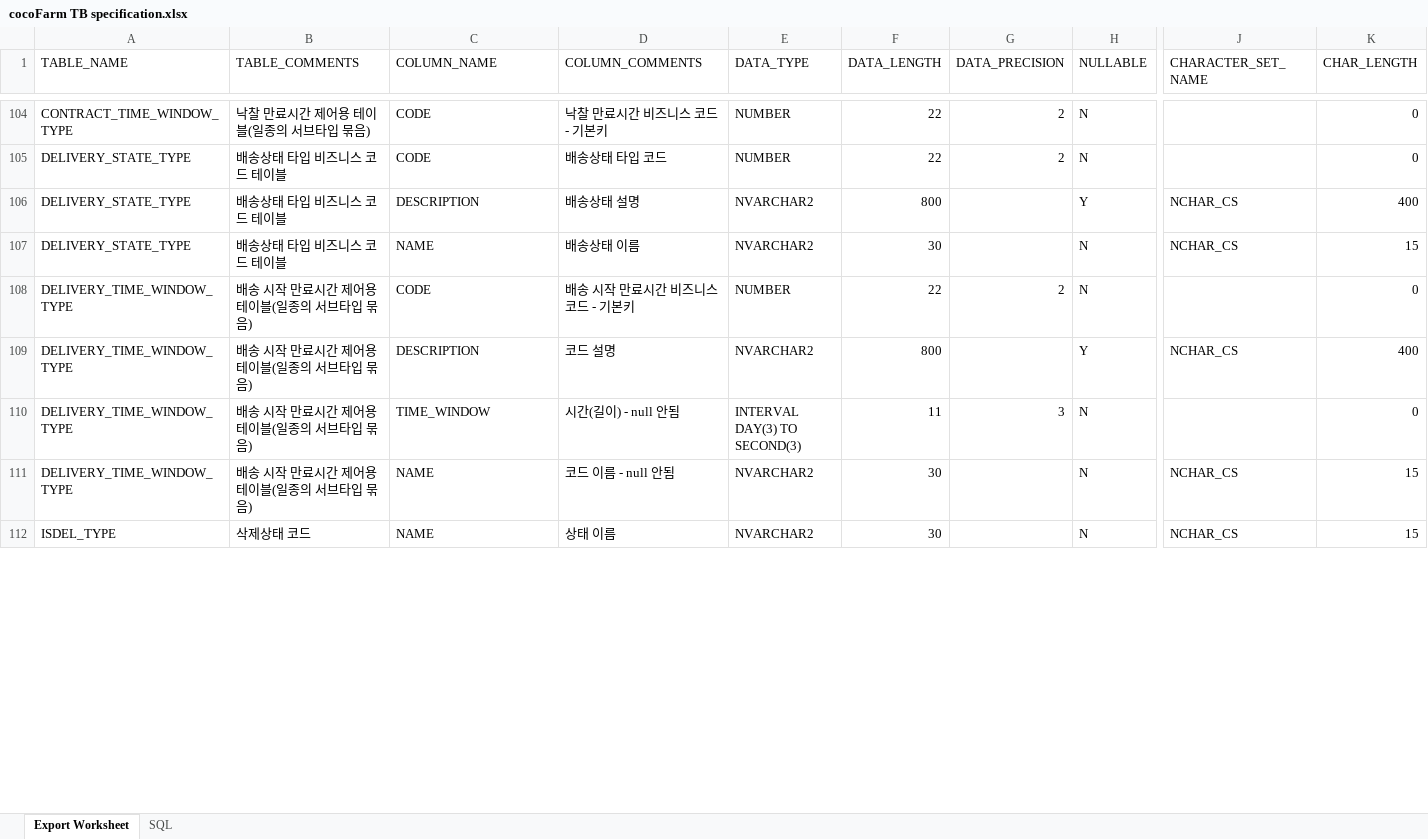
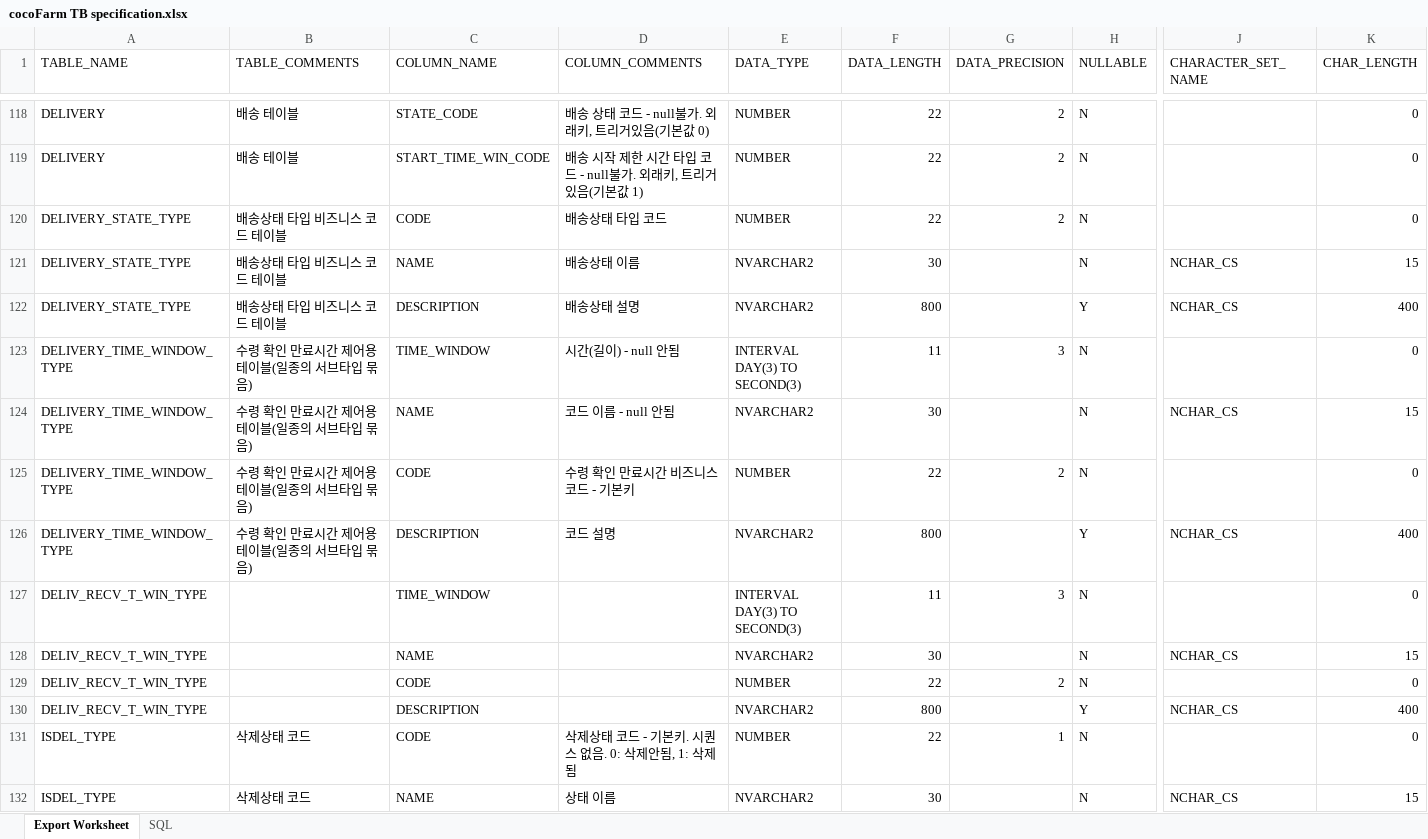
Before and after one commit to PrimSonn/cocoFarm, an Excel workbook: cocoFarmTable/cocoFarm TB specification.xlsx, sheet Export Worksheet, drawn as a sheet; only a part is shown, gaps mark what is left out; values as stored, in another font and other column widths than the file's, no borders; addresses are those after the commit; rows hold the shown columns only; the diff covers the shown part only; the diff names each change by its address in the sheet, - before the commit and + after, or states it on an @@ line.

Commit message:
tables almost done.. almost

```diff
--- a/cocoFarmTable/cocoFarm TB specification.xlsx (sheet Export Worksheet)
+++ b/cocoFarmTable/cocoFarm TB specification.xlsx (sheet Export Worksheet)
-A118 (TABLE_NAME): CONTRACT_TIME_WINDOW_TYPE
+A118 (TABLE_NAME): DELIVERY
-B118 (TABLE_COMMENTS): 낙찰 만료시간 제어용 테이블(일종의 서브타입 묶음)
+B118 (TABLE_COMMENTS): 배송 테이블
-C118 (COLUMN_NAME): CODE
+C118 (COLUMN_NAME): STATE_CODE
-D118 (COLUMN_COMMENTS): 낙찰 만료시간 비즈니스 코드 - 기본키
+D118 (COLUMN_COMMENTS): 배송 상태 코드 - null불가. 외래키, 트리거있음(기본값 0)
+row 119: DELIVERY | 배송 테이블 | START_TIME_WIN_CODE | 배송 시작 제한 시간 타입 코드 - null불가. 외래키, 트리거있음(기본값 1) | NUMBER | 22 | 2 | N |  | 0
+row 121: DELIVERY_STATE_TYPE | 배송상태 타입 비즈니스 코드 테이블 | NAME | 배송상태 이름 | NVARCHAR2 | 30 |  | N | NCHAR_CS | 15
+row 123: DELIVERY_TIME_WINDOW_TYPE | 수령 확인 만료시간 제어용 테이블(일종의 서브타입 묶음) | TIME_WINDOW | 시간(길이) - null 안됨 | INTERVAL DAY(3) TO SECOND(3) | 11 | 3 | N |  | 0
-A124 (TABLE_NAME): DELIVERY_STATE_TYPE
+A124 (TABLE_NAME): DELIVERY_TIME_WINDOW_TYPE
-B124 (TABLE_COMMENTS): 배송상태 타입 비즈니스 코드 테이블
+B124 (TABLE_COMMENTS): 수령 확인 만료시간 제어용 테이블(일종의 서브타입 묶음)
-D124 (COLUMN_COMMENTS): 배송상태 이름
+D124 (COLUMN_COMMENTS): 코드 이름 - null 안됨
-B125:B126 (TABLE_COMMENTS): 배송 시작 만료시간 제어용 테이블(일종의 서브타입 묶음)
+B125:B126 (TABLE_COMMENTS): 수령 확인 만료시간 제어용 테이블(일종의 서브타입 묶음)
-D125 (COLUMN_COMMENTS): 배송 시작 만료시간 비즈니스 코드 - 기본키
+D125 (COLUMN_COMMENTS): 수령 확인 만료시간 비즈니스 코드 - 기본키
-A127:A128 (TABLE_NAME): DELIVERY_TIME_WINDOW_TYPE
+A127:A128 (TABLE_NAME): DELIV_RECV_T_WIN_TYPE
-B127:B128 (TABLE_COMMENTS): 배송 시작 만료시간 제어용 테이블(일종의 서브타입 묶음)
+B127:B128 (TABLE_COMMENTS): (empty)
-D127 (COLUMN_COMMENTS): 시간(길이) - null 안됨
+D127 (COLUMN_COMMENTS): (empty)
-D128 (COLUMN_COMMENTS): 코드 이름 - null 안됨
+D128 (COLUMN_COMMENTS): (empty)
+row 129: DELIV_RECV_T_WIN_TYPE |  | CODE |  | NUMBER | 22 | 2 | N |  | 0
+row 130: DELIV_RECV_T_WIN_TYPE |  | DESCRIPTION |  | NVARCHAR2 | 800 |  | Y | NCHAR_CS | 400
@@ row 113 moved to row 131: ISDEL_TYPE @@
```
Also changed, not shown: 44 added rows, 18 removed rows, 72 moved rows and 76 edited cells elsewhere in this sheet, 5 other files.
